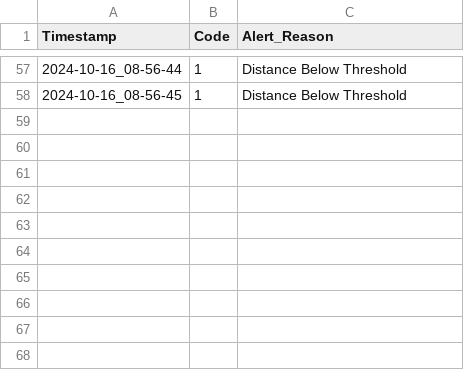
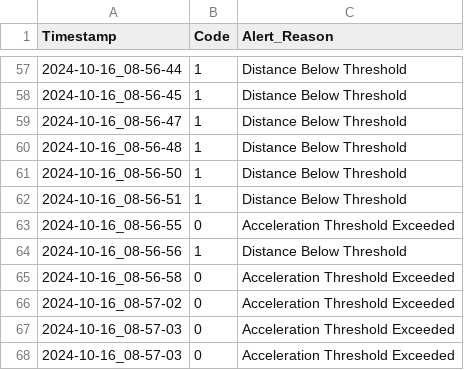
Before and after one commit to 23882972/Driving-Assistance-Sensor, a CSV file: alert_log.csv, drawn as a sheet; only a part is shown, gaps mark what is left out.

```diff
--- a/alert_log.csv
+++ b/alert_log.csv
@@ -58 +58,11 @@ Timestamp,Code,Alert_Reason
 2024-10-16_08-56-45,1,Distance Below Threshold
+2024-10-16_08-56-47,1,Distance Below Threshold
+2024-10-16_08-56-48,1,Distance Below Threshold
+2024-10-16_08-56-50,1,Distance Below Threshold
+2024-10-16_08-56-51,1,Distance Below Threshold
+2024-10-16_08-56-55,0,Acceleration Threshold Exceeded
+2024-10-16_08-56-56,1,Distance Below Threshold
+2024-10-16_08-56-58,0,Acceleration Threshold Exceeded
+2024-10-16_08-57-02,0,Acceleration Threshold Exceeded
+2024-10-16_08-57-03,0,Acceleration Threshold Exceeded
+2024-10-16_08-57-03,0,Acceleration Threshold Exceeded
```
Also changed, not shown: sensor_data.csv, 9 other files.
